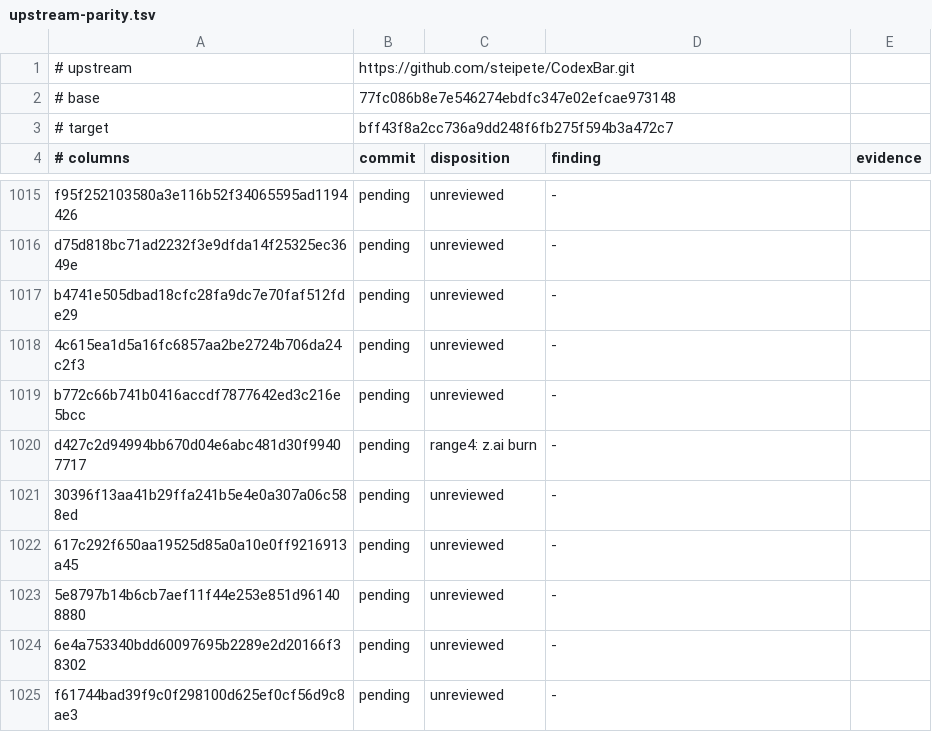
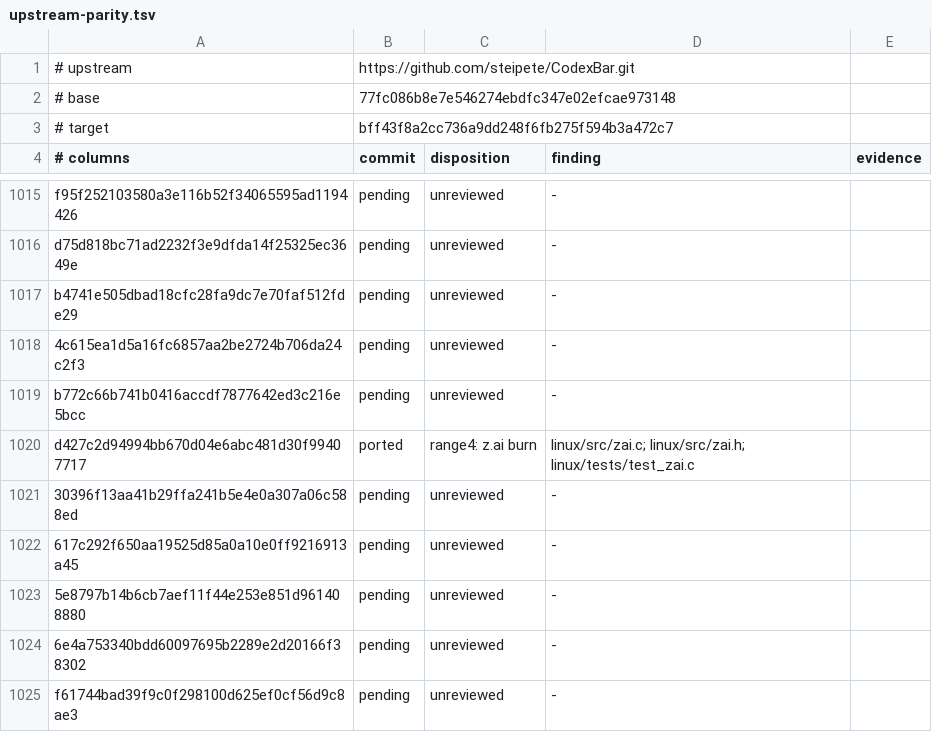
Before and after one commit to WhiteHades/CodexBar-linux, a TSV file: audit/upstream-parity.tsv, drawn as a sheet; only a part is shown, gaps mark what is left out; the diff covers the shown part only.

```diff
--- a/audit/upstream-parity.tsv
+++ b/audit/upstream-parity.tsv
@@ -1019,3 +1019,3 @@ b4741e505dbad18cfc28fa9dc7e70faf512fde29	pending	unreviewed	-
 b772c66b741b0416accdf7877642ed3c216e5bcc	pending	unreviewed	-
-d427c2d94994bb670d04e6abc481d30f99407717	pending	range4: z.ai burn	-
+d427c2d94994bb670d04e6abc481d30f99407717	ported	range4: z.ai burn	linux/src/zai.c; linux/src/zai.h; linux/tests/test_zai.c
 30396f13aa41b29ffa241b5e4e0a307a06c588ed	pending	unreviewed	-
```
Also changed, not shown: 11 edited cells elsewhere in this file, 11 other files.
